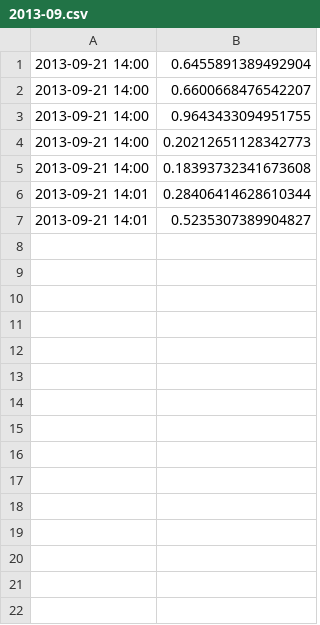
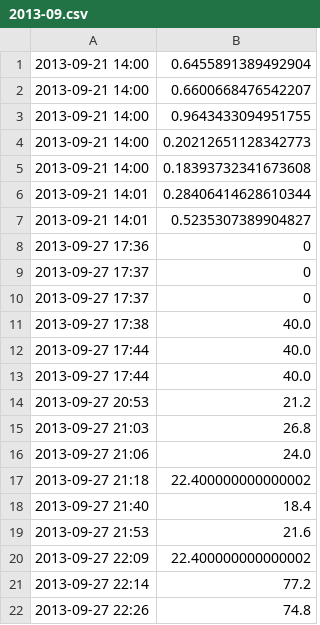
Before and after one commit to Crossy/RaspPi, a CSV file: 2013-09.csv, drawn as a sheet.

```diff
--- a/2013-09.csv
+++ b/2013-09.csv
@@ -7 +7,16 @@
 2013-09-21 14:01,0.5235307389904827
+2013-09-27 17:36,0
+2013-09-27 17:37,0
+2013-09-27 17:37,0
+2013-09-27 17:38,40.0
+2013-09-27 17:44,40.0
+2013-09-27 17:44,40.0
+2013-09-27 20:53,21.2
+2013-09-27 21:03,26.8
+2013-09-27 21:06,24.0
+2013-09-27 21:18,22.400000000000002
+2013-09-27 21:40,18.4
+2013-09-27 21:53,21.6
+2013-09-27 22:09,22.400000000000002
+2013-09-27 22:14,77.2
+2013-09-27 22:26,74.8
```
Also changed, not shown: 9 other files.
